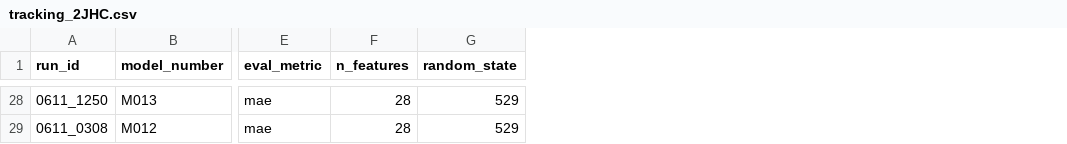
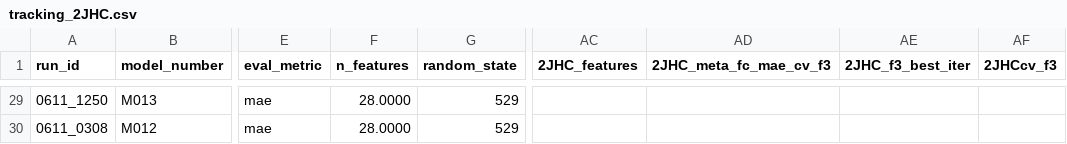
Before and after one commit to RobMulla/kaggle-champs-2019, a CSV file: tracking/tracking_2JHC.csv, drawn as a sheet; only a part is shown, gaps mark what is left out; addresses are those after the commit; the diff covers the shown part only; the diff names each change by its address in the sheet, - before the commit and + after, or states it on an @@ line.

```diff
--- a/tracking/tracking_2JHC.csv
+++ b/tracking/tracking_2JHC.csv
+column AC (2JHC_features), empty
+column AD (2JHC_meta_fc_mae_cv_f3), empty
+column AE (2JHC_f3_best_iter), empty
+column AF (2JHCcv_f3), empty
-F29:F30 (n_features): 28
+F29:F30 (n_features): 28.0000
```
Also changed, not shown: 1 added row and 26 edited cells elsewhere in this file, tracking/tracking.csv, tracking/tracking_1JHN.csv, 6 other files.
